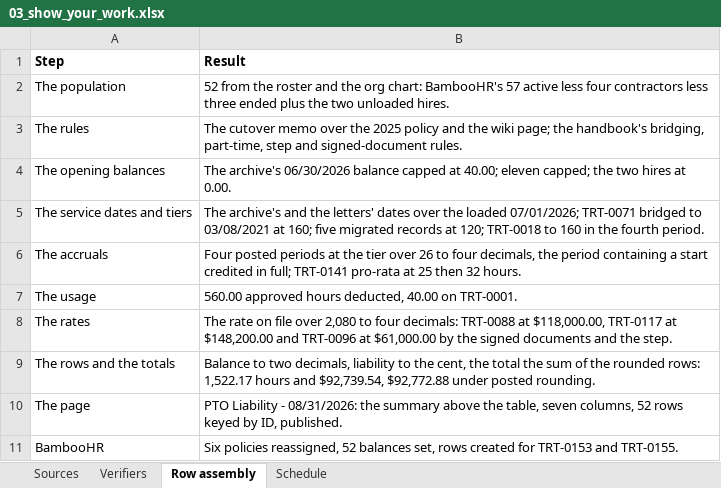
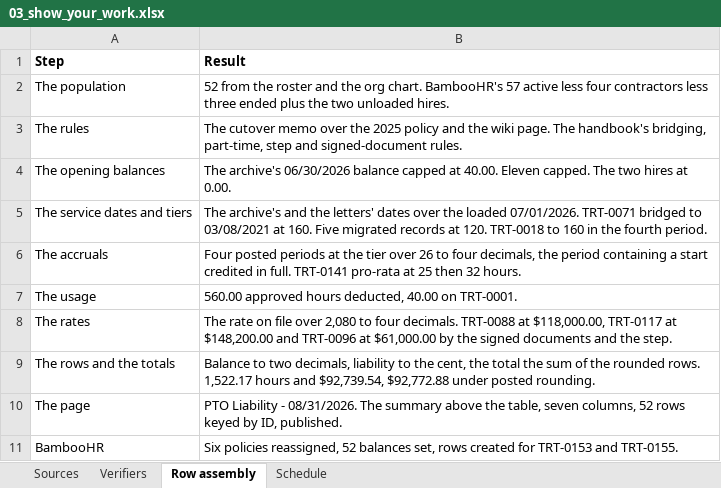
Before and after one commit to ICodeService4u/HR-74, an Excel workbook: tasks/HR_Troutly_T2_pto_liability_close/03_show_your_work.xlsx, sheet Row assembly, drawn as a sheet; values as stored, in another font and other column widths than the file's, no borders; the diff names each change by its address in the sheet, - before the commit and + after, or states it on an @@ line.

```diff
--- a/tasks/HR_Troutly_T2_pto_liability_close/03_show_your_work.xlsx (sheet Row assembly)
+++ b/tasks/HR_Troutly_T2_pto_liability_close/03_show_your_work.xlsx (sheet Row assembly)
-B2 (Result): …the org chart: BambooHR's 57…
+B2 (Result): …the org chart. BambooHR's 57…
-B3 (Result): …the wiki page; the handbook's bridging,…
+B3 (Result): …the wiki page. The handbook's bridging,…
-B4 (Result): …capped at 40.00; eleven capped; the two hires…
+B4 (Result): …capped at 40.00. Eleven capped. The two hires…
-B5 (Result): …the loaded 07/01/2026; TRT-0071 bridged to 03/08/2021 at 160; five migrated records at 120; TRT-0018 to…
+B5 (Result): …the loaded 07/01/2026. TRT-0071 bridged to 03/08/2021 at 160. Five migrated records at 120. TRT-0018 to…
-B6 (Result): …credited in full; TRT-0141 pro-rata…
+B6 (Result): …credited in full. TRT-0141 pro-rata…
-B8 (Result): …to four decimals: TRT-0088 at…
+B8 (Result): …to four decimals. TRT-0088 at…
-B9 (Result): …the rounded rows: 1,522.17 hours…
+B9 (Result): …the rounded rows. 1,522.17 hours…
-B10 (Result): …Liability - 08/31/2026: the summary above…
+B10 (Result): …Liability - 08/31/2026. The summary above…
```
Also changed, not shown: sheet Sources, sheet Verifiers, 2 other files.
